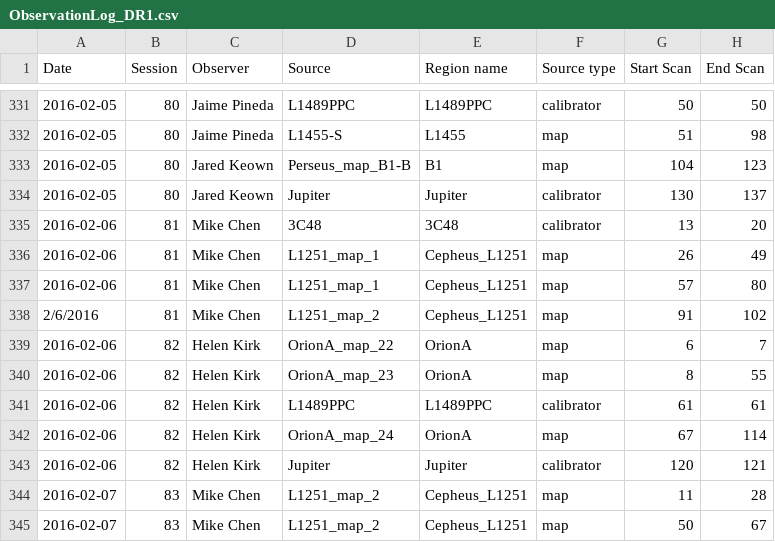
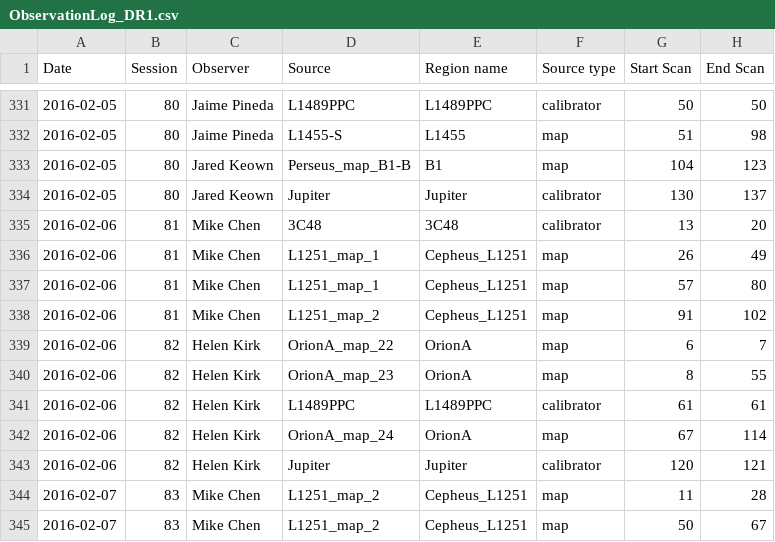
Before and after one commit to GBTAmmoniaSurvey/GAS, a CSV file: GAS/data/ObservationLog_DR1.csv, drawn as a sheet; only a part is shown, gaps mark what is left out; the diff names each change by its address in the sheet, - before the commit and + after, or states it on an @@ line.

```diff
--- a/GAS/data/ObservationLog_DR1.csv
+++ b/GAS/data/ObservationLog_DR1.csv
-A338 (Date): 2/6/2016
+A338 (Date): 2016-02-06
```
Also changed, not shown: 1 other file.
